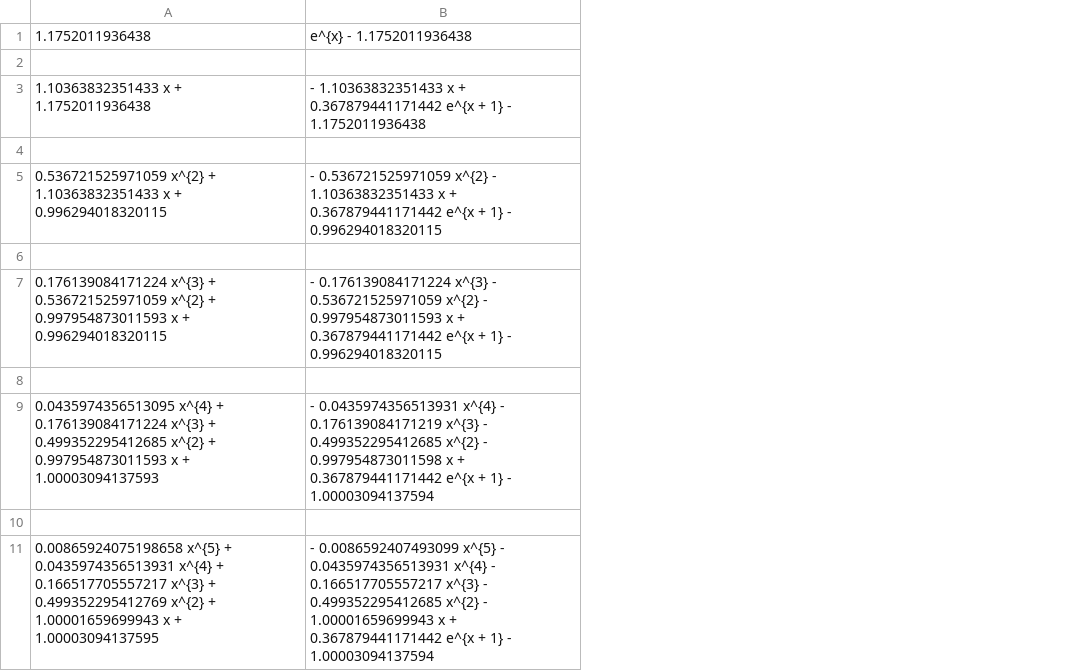
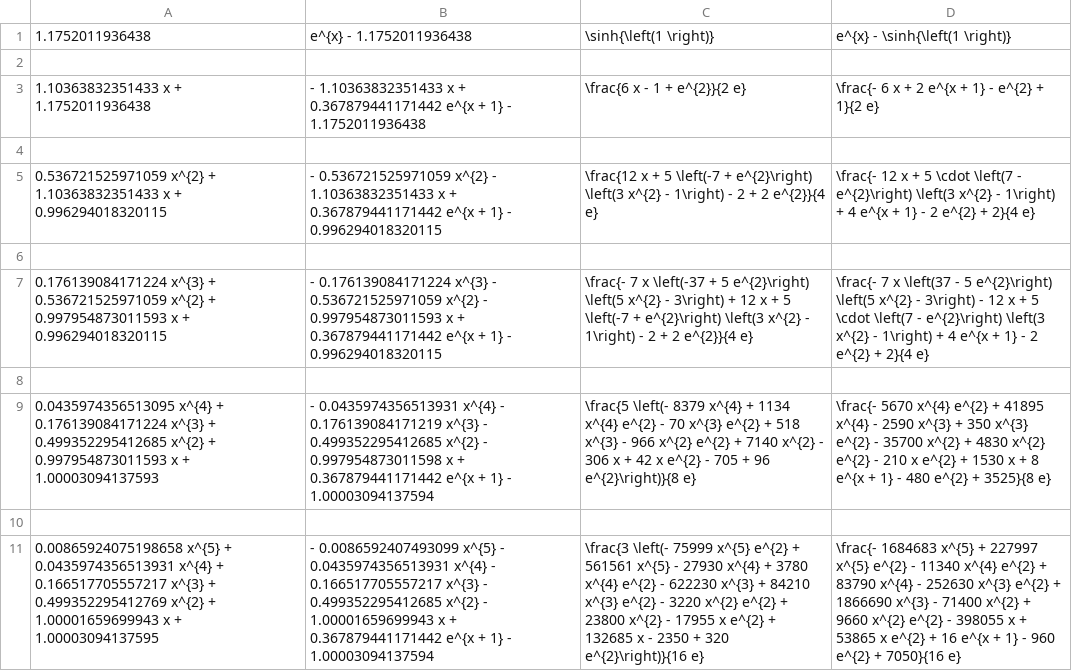
Before and after one commit to Suffoc/SquareApproximation, a CSV file: latex_formula.csv, drawn as a sheet; only a part is shown; the diff names each change by its address in the sheet, - before the commit and + after, or states it on an @@ line.

```diff
--- a/latex_formula.csv
+++ b/latex_formula.csv
+column C, rows 1-11: \sinh{\left(1 \right)} |  | \frac{6 x - 1 + e^{2}}{2 e} |  | \frac{12 x + 5 \left(-7 + e^{2}\right) \left(3 x^{2} - 1\right) - 2 + 2 e^{2}}{4 e} |  | \frac{- 7 x \left(-37 + 5 e^{2}\right) \left(5 x^{2} - 3\right) + 12 x + 5 \left(-7 + e^{2}\right) \left(3 x^{2} - 1\right) - 2 + 2 e^{2}}{4 e} |  | \frac{5 \left(- 8379 x^{4} + 1134 x^{4} e^{2} - 70 x^{3} e^{2} + 518 x^{3} - 966 x^{2} e^{2} + 7140 x^{2} - 306 x + 42 x e^{2} - 705 + 96 e^{2}\right)}{8 e} |  | \frac{3 \left(- 75999 x^{5} e^{2} + 561561 x^{5} - 27930 x^{4} + 3780 x^{4} e^{2} - 622230 x^{3} + 84210 x^{3} e^{2} - 3220 x^{2} e^{2} + 23800 x^{2} - 17955 x e^{2} + 132685 x - 2350 + 320 e^{2}\right)}{16 e}
+column D, rows 1-11: e^{x} - \sinh{\left(1 \right)} |  | \frac{- 6 x + 2 e^{x + 1} - e^{2} + 1}{2 e} |  | \frac{- 12 x + 5 \cdot \left(7 - e^{2}\right) \left(3 x^{2} - 1\right) + 4 e^{x + 1} - 2 e^{2} + 2}{4 e} |  | \frac{- 7 x \left(37 - 5 e^{2}\right) \left(5 x^{2} - 3\right) - 12 x + 5 \cdot \left(7 - e^{2}\right) \left(3 x^{2} - 1\right) + 4 e^{x + 1} - 2 e^{2} + 2}{4 e} |  | \frac{- 5670 x^{4} e^{2} + 41895 x^{4} - 2590 x^{3} + 350 x^{3} e^{2} - 35700 x^{2} + 4830 x^{2} e^{2} - 210 x e^{2} + 1530 x + 8 e^{x + 1} - 480 e^{2} + 3525}{8 e} |  | \frac{- 1684683 x^{5} + 227997 x^{5} e^{2} - 11340 x^{4} e^{2} + 83790 x^{4} - 252630 x^{3} e^{2} + 1866690 x^{3} - 71400 x^{2} + 9660 x^{2} e^{2} - 398055 x + 53865 x e^{2} + 16 e^{x + 1} - 960 e^{2} + 7050}{16 e}
```
Also changed, not shown: 3 other files.
